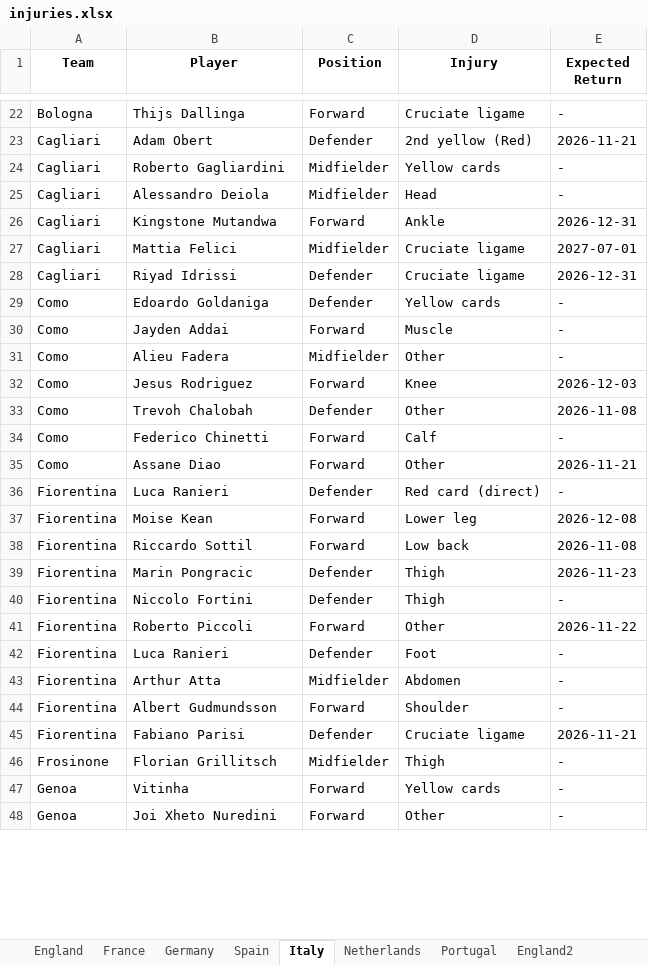
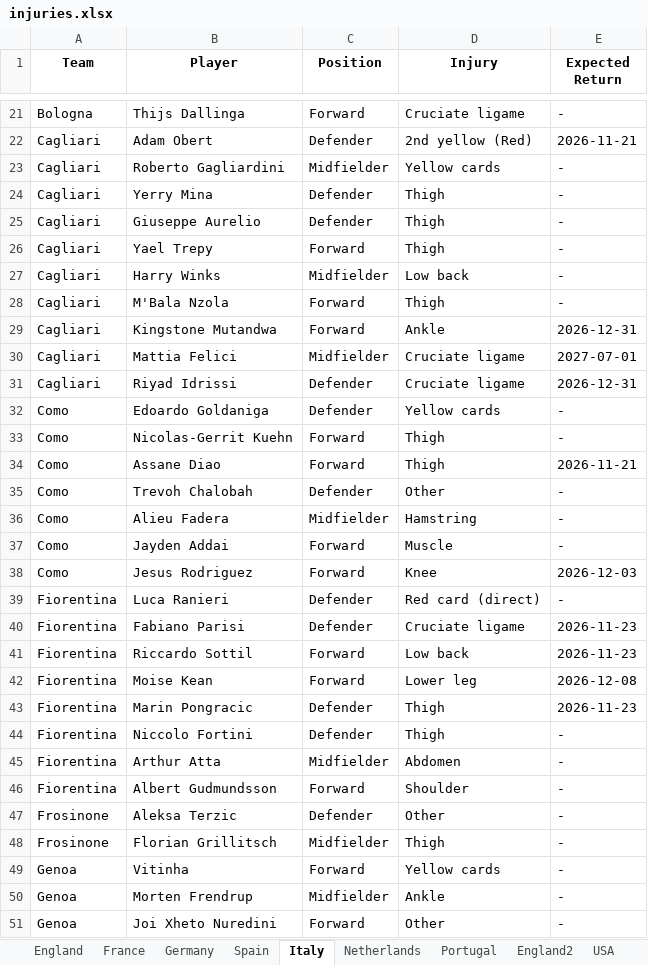
Before and after one commit to Uttam2007110/Football-Projections, an Excel workbook: whoscored/injuries.xlsx, sheet Italy, drawn as a sheet; only a part is shown, gaps mark what is left out; values as stored, in another font and other column widths than the file's, no borders; removed rows and columns are numbered as before the commit, all else as after; the diff covers the shown part only; the diff names each change by its address in the sheet, - before the commit and + after, or states it on an @@ line.

```diff
--- a/whoscored/injuries.xlsx (sheet Italy)
+++ b/whoscored/injuries.xlsx (sheet Italy)
+sheet tab: USA
+row 24: Cagliari | Yerry Mina | Defender | Thigh | -
+row 25: Cagliari | Giuseppe Aurelio | Defender | Thigh | -
+row 26: Cagliari | Yael Trepy | Forward | Thigh | -
-B27 (Player): Alessandro Deiola
+B27 (Player): Harry Winks
-D27 (Injury): Head
+D27 (Injury): Low back
+row 28: Cagliari | M'Bala Nzola | Forward | Thigh | -
+row 33: Como | Nicolas-Gerrit Kuehn | Forward | Thigh | -
+row 34: Como | Assane Diao | Forward | Thigh | 2026-11-21
+row 35: Como | Trevoh Chalobah | Defender | Other | -
+row 36: Como | Alieu Fadera | Midfielder | Hamstring | -
-row 31: Como | Alieu Fadera | Midfielder | Other | -
-row 33: Como | Trevoh Chalobah | Defender | Other | 2026-11-08
-row 34: Como | Federico Chinetti | Forward | Calf | -
-row 35: Como | Assane Diao | Forward | Other | 2026-11-21
+row 40: Fiorentina | Fabiano Parisi | Defender | Cruciate ligame | 2026-11-23
+row 41: Fiorentina | Riccardo Sottil | Forward | Low back | 2026-11-23
-row 38: Fiorentina | Riccardo Sottil | Forward | Low back | 2026-11-08
-row 41: Fiorentina | Roberto Piccoli | Forward | Other | 2026-11-22
-row 42: Fiorentina | Luca Ranieri | Defender | Foot | -
-row 45: Fiorentina | Fabiano Parisi | Defender | Cruciate ligame | 2026-11-21
+row 47: Frosinone | Aleksa Terzic | Defender | Other | -
+row 50: Genoa | Morten Frendrup | Midfielder | Ankle | -
```
Also changed, not shown: 24 added rows, 29 removed rows, 1 moved row and 20 edited cells elsewhere in this sheet, sheet Germany, sheet England, sheet Spain, sheet France, sheet Portugal, sheet Netherlands, 1 more sheet, other sheet tabs.
